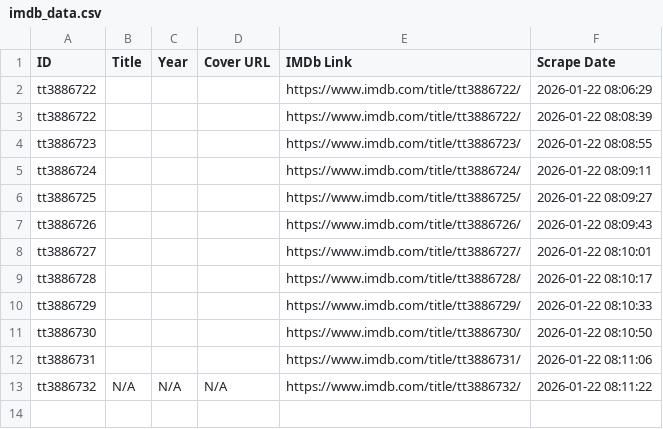
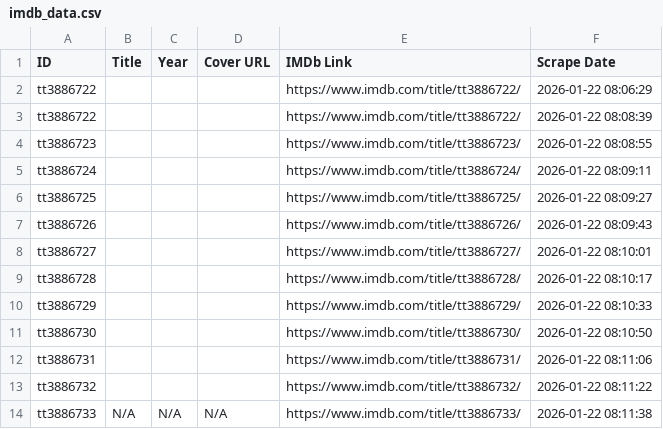
Before and after one commit to dizifun/Show, a CSV file: imdb_data.csv, drawn as a sheet.

Commit message:
Yeni: tt3886733

```diff
--- a/imdb_data.csv
+++ b/imdb_data.csv
@@ -12,2 +12,3 @@ tt3886730,,,,https://www.imdb.com/title/tt3886730/,2026-01-22 08:10:50
 tt3886731,,,,https://www.imdb.com/title/tt3886731/,2026-01-22 08:11:06
-tt3886732,N/A,N/A,N/A,https://www.imdb.com/title/tt3886732/,2026-01-22 08:11:22
+tt3886732,,,,https://www.imdb.com/title/tt3886732/,2026-01-22 08:11:22
+tt3886733,N/A,N/A,N/A,https://www.imdb.com/title/tt3886733/,2026-01-22 08:11:38
```
